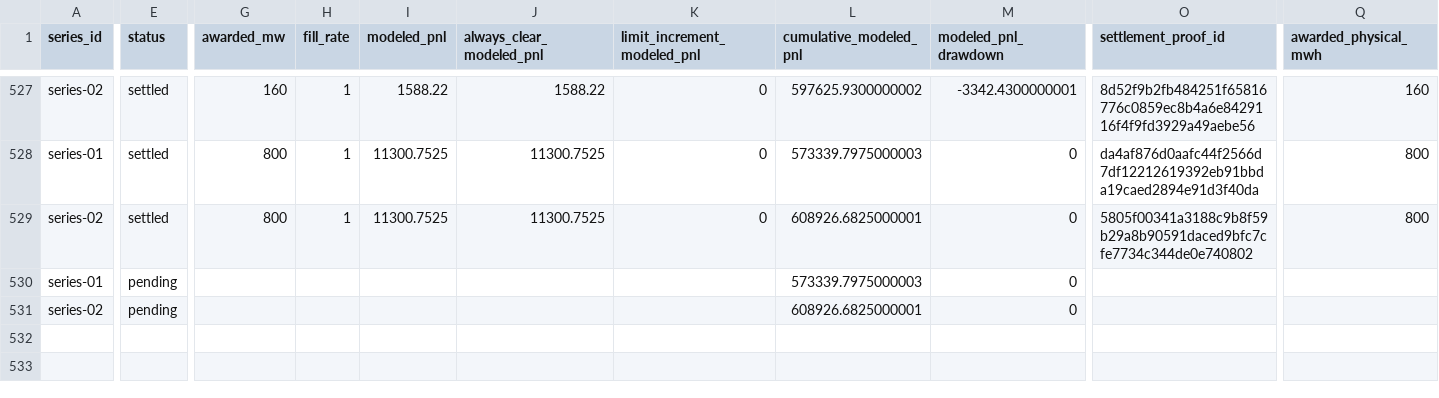
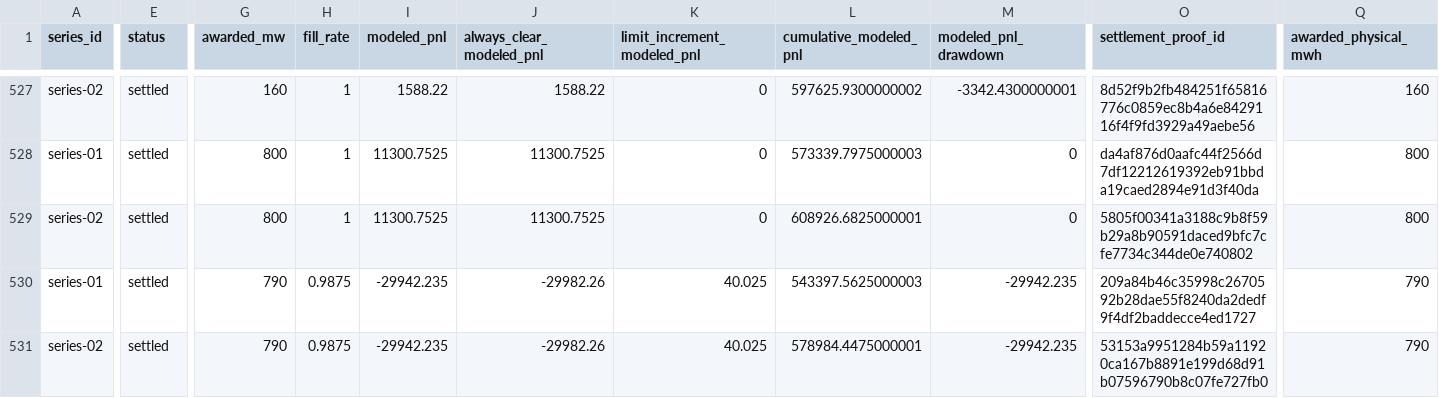
Before and after one commit to jameskim247/ptp-track-record, a CSV file: data/comparison/daily.csv, drawn as a sheet; only a part is shown, gaps mark what is left out; the diff covers the shown part only; the diff names each change by its address in the sheet, - before the commit and + after, or states it on an @@ line.

```diff
--- a/data/comparison/daily.csv
+++ b/data/comparison/daily.csv
-E530:E531 (status): pending
+E530:E531 (status): settled
-G530:G531 (awarded_mw): (empty)
+G530:G531 (awarded_mw): 790
-H530:H531 (fill_rate): (empty)
+H530:H531 (fill_rate): 0.9875
-I530:I531 (modeled_pnl): (empty)
+I530:I531 (modeled_pnl): -29942.235
-J530:J531 (always_clear_modeled_pnl): (empty)
+J530:J531 (always_clear_modeled_pnl): -29982.26
-K530:K531 (limit_increment_modeled_pnl): (empty)
+K530:K531 (limit_increment_modeled_pnl): 40.025
-L530 (cumulative_modeled_pnl): 573339.7975000003
+L530 (cumulative_modeled_pnl): 543397.5625000003
-M530:M531 (modeled_pnl_drawdown): 0
+M530:M531 (modeled_pnl_drawdown): -29942.235
-O530 (settlement_proof_id): (empty)
+O530 (settlement_proof_id): 209a84b46c35998c2670592b28dae55f8240da2dedf9f4df2baddecce4ed1727
-Q530:Q531 (awarded_physical_mwh): (empty)
+Q530:Q531 (awarded_physical_mwh): 790
-L531 (cumulative_modeled_pnl): 608926.6825000001
+L531 (cumulative_modeled_pnl): 578984.4475000001
-O531 (settlement_proof_id): (empty)
+O531 (settlement_proof_id): 53153a9951284b59a11920ca167b8891e199d68d91b07596790b8c07fe727fb0
```
Also changed, not shown: 8 edited cells elsewhere in this file, data/comparison/summary.csv, data/series-01/daily.csv, 10 other files.
